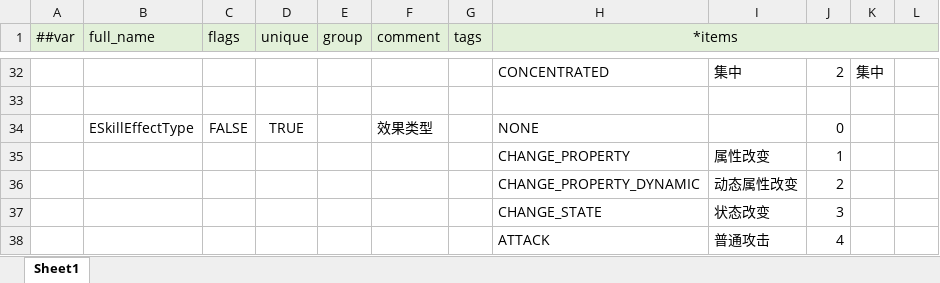
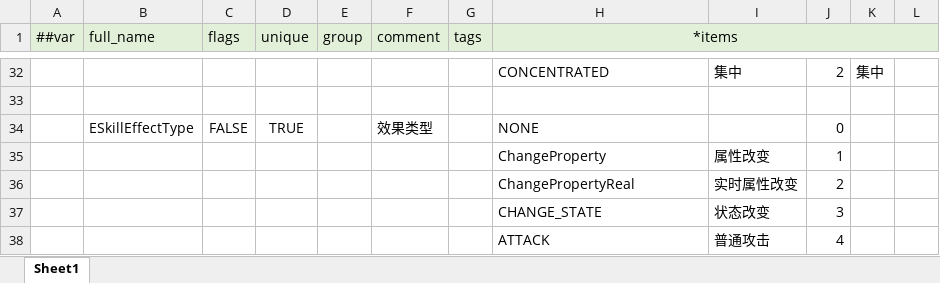
Before and after one commit to alsostone/com.stone.et8, an Excel workbook: Unity/Assets/Config/Excel/Datas/__enums__.xlsx, sheet Sheet1, drawn as a sheet; only a part is shown, gaps mark what is left out; values as stored, in another font and other column widths than the file's, no borders; removed rows and columns are numbered as before the commit, all else as after; the diff names each change by its address in the sheet, - before the commit and + after, or states it on an @@ line.

```diff
--- a/Unity/Assets/Config/Excel/Datas/__enums__.xlsx (sheet Sheet1)
+++ b/Unity/Assets/Config/Excel/Datas/__enums__.xlsx (sheet Sheet1)
-H35 (*items): CHANGE_PROPERTY
+H35 (*items): ChangeProperty
-row 36:  |  |  |  |  |  |  | CHANGE_PROPERTY_DYNAMIC | 动态属性改变 | 2
+row 36:  |  |  |  |  |  |  | ChangePropertyReal | 实时属性改变 | 2
```
Also changed, not shown: Unity/Assets/Config/Excel/Datas/Skill/Effect.xlsx, 13 other files.
